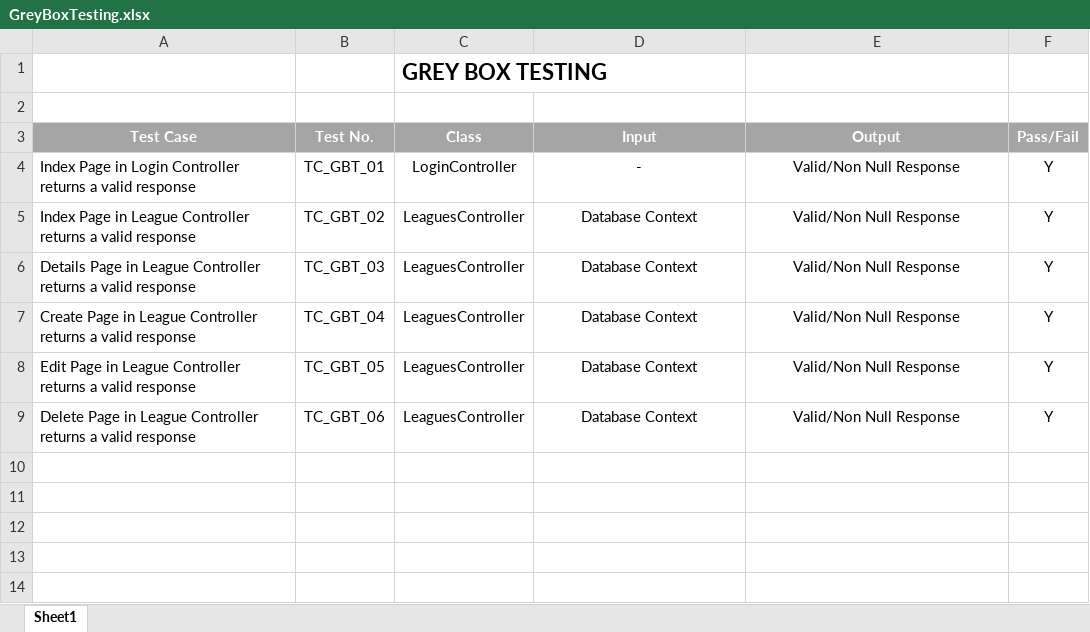
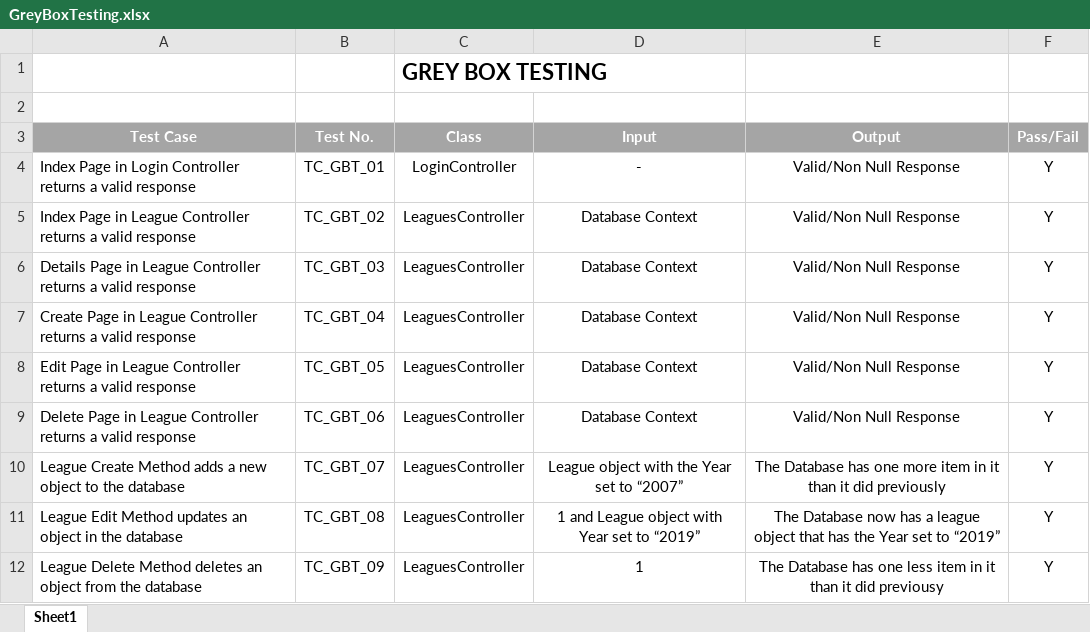
Before and after one commit to danielhwks/SD6503_FootballManagerProject, an Excel workbook: GreyBoxTesting.xlsx, sheet Sheet1, drawn as a sheet; values as stored, in another font and other column widths than the file's, no borders; the diff names each change by its address in the sheet, - before the commit and + after, or states it on an @@ line.

Commit message:
Added functional grey box tests to doc

```diff
--- a/GreyBoxTesting.xlsx (sheet Sheet1)
+++ b/GreyBoxTesting.xlsx (sheet Sheet1)
+row 10: League Create Method adds a new object to the database | TC_GBT_07 | LeaguesController | League object with the Year set to “2007” | The Database has one more item in it than it did previously | Y
+row 11: League Edit Method updates an object in the database | TC_GBT_08 | LeaguesController | 1 and League object with Year set to “2019” | The Database now has a league object that has the Year set to “2019” | Y
+row 12: League Delete Method deletes an object from the database | TC_GBT_09 | LeaguesController | 1 | The Database has one less item in it than it did previousy | Y
```
